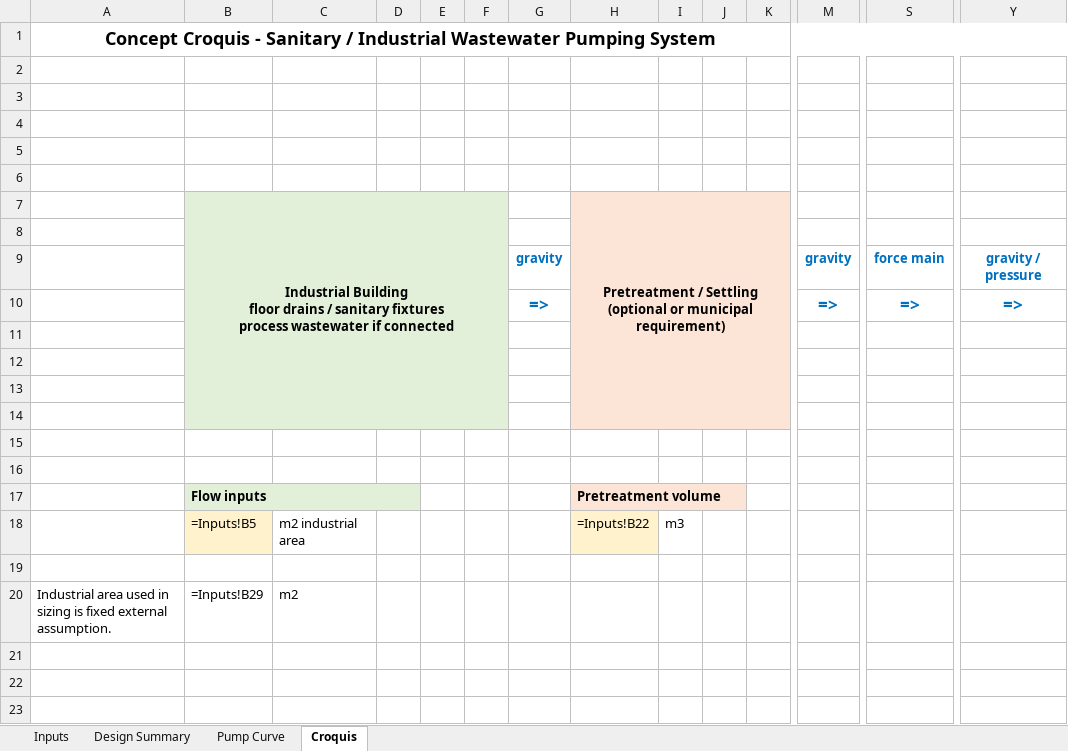
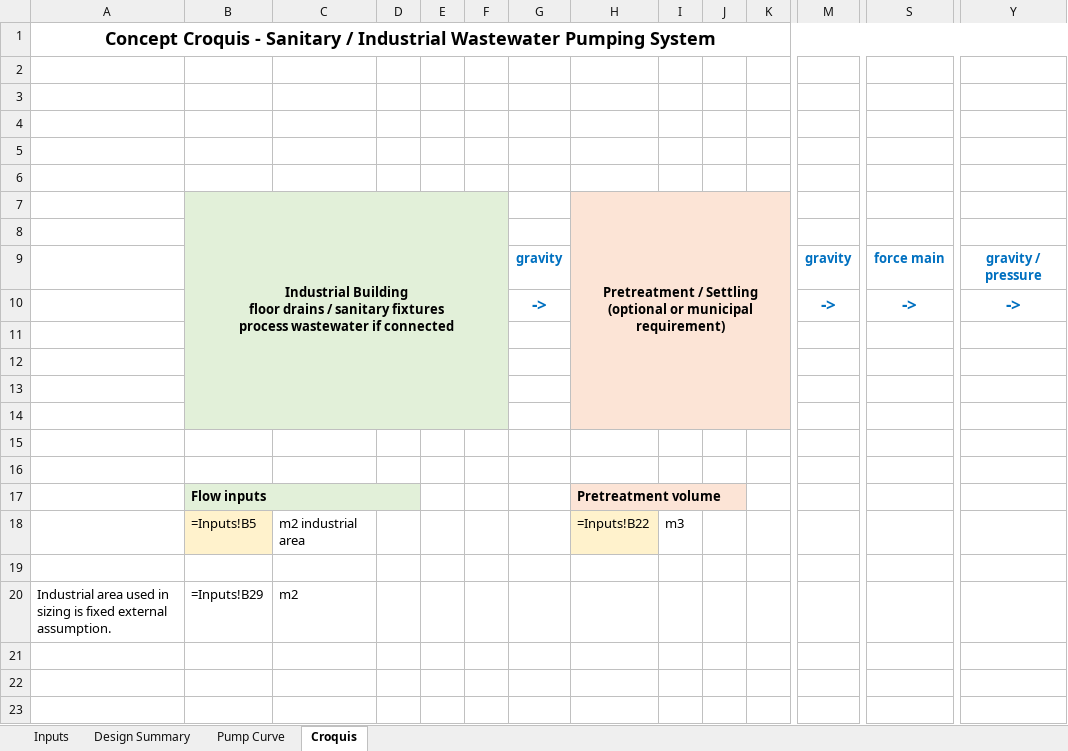
Before and after one commit to acon560-prog/idf-web-app, an Excel workbook: engineering/sanitary-pumping/sanitary_pump_preliminary_design.xlsx, sheet Croquis, drawn as a sheet; only a part is shown, gaps mark what is left out; values as stored, in another font and other column widths than the file's, no borders; formulas without a stored value are shown as written; removed rows and columns are numbered as before the commit, all else as after; rows hold the shown columns only; the diff names each change by its address in the sheet, - before the commit and + after, or states it on an @@ line.

```diff
--- a/engineering/sanitary-pumping/sanitary_pump_preliminary_design.xlsx (sheet Croquis)
+++ b/engineering/sanitary-pumping/sanitary_pump_preliminary_design.xlsx (sheet Croquis)
-row 10:  |  |  |  |  |  | => |  |  |  |  | => | => | =>
+row 10:  |  |  |  |  |  | -> |  |  |  |  | -> | -> | ->
```
Also changed, not shown: sheet Inputs, sheet Design Summary, charts or pictures.
